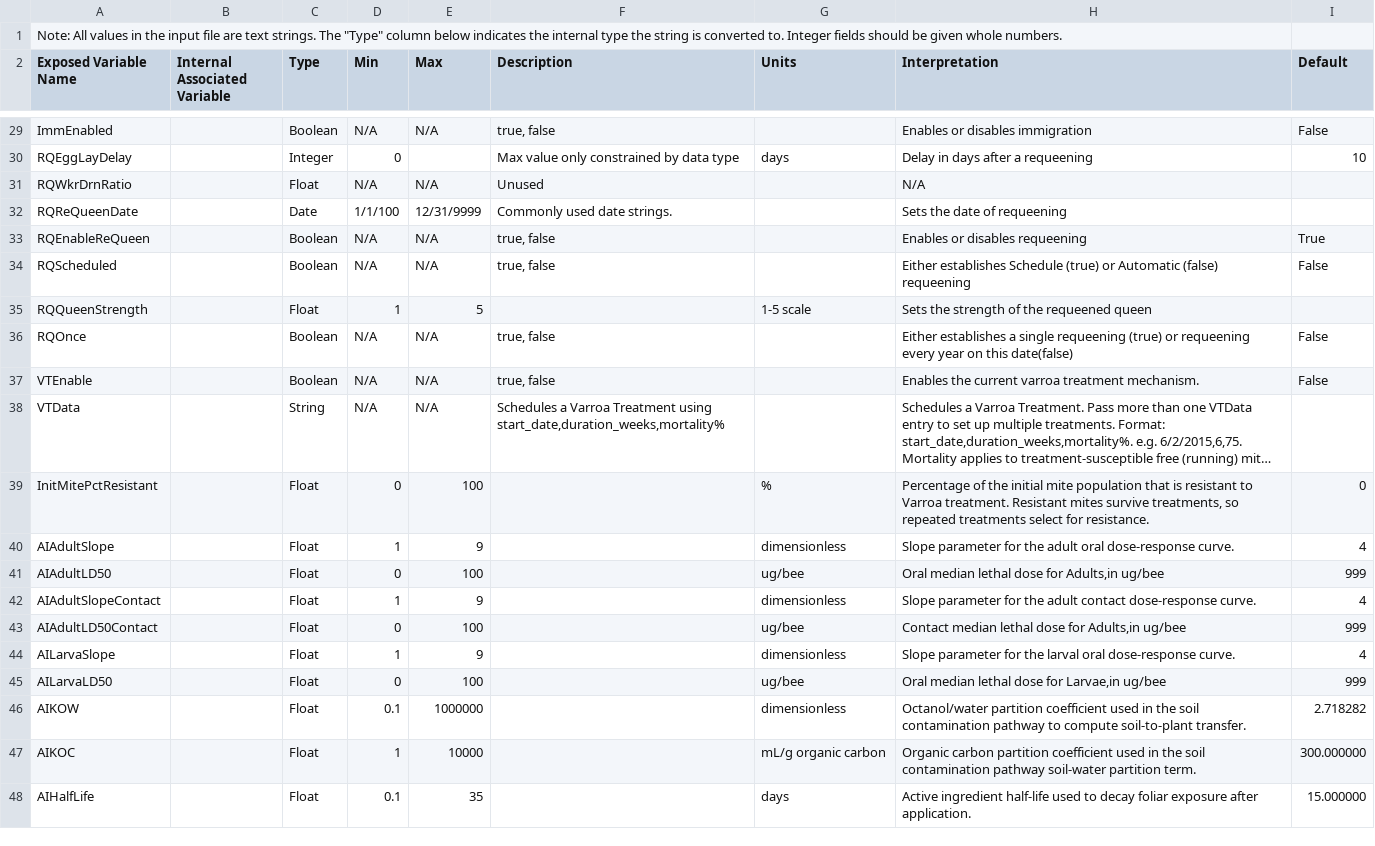
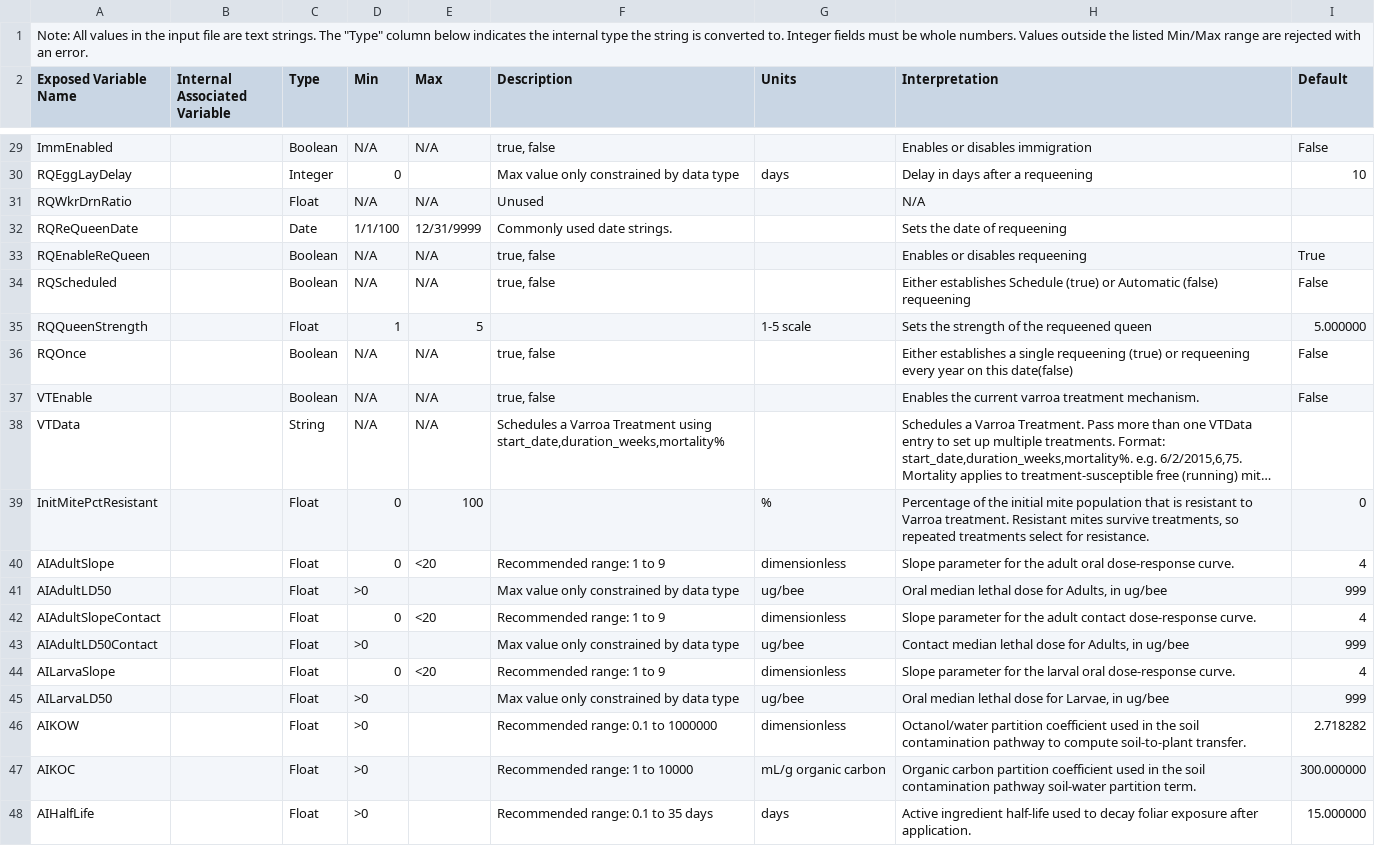
Before and after one commit to USEPA/pybeepop, a CSV file: docs/BeePop_exposed_parameters.csv, drawn as a sheet; only a part is shown, gaps mark what is left out; long unchanged cells end in …; the diff covers the shown part only; the diff names each change by its address in the sheet, - before the commit and + after, or states it on an @@ line.

Commit message:
Validate numeric parameter ranges and fill parameter documentation gaps
Numeric parameters are now checked against a type and range spec when they are
set. Out-of-range values raise BeepopParameterError instead of being passed to
the model, where several silently disabled behavior: dose_response() returns
zero mortality when a slope is >= 20 or an LD50 is <= 0, and AIHalfLife <= 0
silently skipped foliar decay.

Integer parameters now behave uniformly. All 13 accept a whole-number float and
reject a fractional one; IPollenTrips and INectarTrips previously truncated.

Parameter metadata:
- EAppRate units (lb ai/acre) and default; AIContactFactor min and units
- Defaults filled for TotalImmMites, RQQueenStrength, NecPolFileEnable,
  SupPollenAmount, SupNectarAmount
- Min/Max now record enforced limits, with biological guidance moved to the
  Description column. LD50 max of 100 was contradicted by its own default of
  999; ESoilTheta gains the max of 1 implied by its units
- Latitude widened to +/-90; day length is computed as at +/-65 beyond that
- Typo pass, including "simuation" in 18 rows

Tests cover accepted and rejected values at each boundary, and pin the
documentation to the code: the CSV Min/Max must match the enforced spec, every
numeric row must have a spec, and documented defaults must match both
default_parameters.txt and the values the model initializes.

```diff
--- a/docs/BeePop_exposed_parameters.csv
+++ b/docs/BeePop_exposed_parameters.csv
-A1 (Exposed Variable Name): …Integer fields should be given whole numbers.
+A1 (Exposed Variable Name): …Integer fields must be whole numbers. Values outside the listed Min/Max range are rejected with an error.
-I35 (Default): (empty)
+I35 (Default): 5.000000
-D40 (Min): 1
+D40 (Min): 0
-E40 (Max): 9
+E40 (Max): <20
-F40 (Description): (empty)
+F40 (Description): Recommended range: 1 to 9
-D41 (Min): 0
+D41 (Min): >0
-E41 (Max): 100
+E41 (Max): (empty)
-F41 (Description): (empty)
+F41 (Description): Max value only constrained by data type
-H41 (Interpretation): Oral median lethal dose for Adults,in ug/bee
+H41 (Interpretation): Oral median lethal dose for Adults, in ug/bee
-D42 (Min): 1
+D42 (Min): 0
-E42 (Max): 9
+E42 (Max): <20
-F42 (Description): (empty)
+F42 (Description): Recommended range: 1 to 9
-D43 (Min): 0
+D43 (Min): >0
-E43 (Max): 100
+E43 (Max): (empty)
-F43 (Description): (empty)
+F43 (Description): Max value only constrained by data type
-H43 (Interpretation): …dose for Adults,in ug/bee
+H43 (Interpretation): …dose for Adults, in ug/bee
-D44 (Min): 1
+D44 (Min): 0
-E44 (Max): 9
+E44 (Max): <20
-F44 (Description): (empty)
+F44 (Description): Recommended range: 1 to 9
-D45 (Min): 0
+D45 (Min): >0
-E45 (Max): 100
+E45 (Max): (empty)
-F45 (Description): (empty)
+F45 (Description): Max value only constrained by data type
-H45 (Interpretation): Oral median lethal dose for Larvae,in ug/bee
+H45 (Interpretation): Oral median lethal dose for Larvae, in ug/bee
-D46 (Min): 0.1
+D46 (Min): >0
-E46 (Max): 1000000
+E46 (Max): (empty)
-F46 (Description): (empty)
+F46 (Description): Recommended range: 0.1 to 1000000
-D47 (Min): 1
+D47 (Min): >0
-E47 (Max): 10000
+E47 (Max): (empty)
-F47 (Description): (empty)
+F47 (Description): Recommended range: 1 to 10000
-D48 (Min): 0.1
+D48 (Min): >0
-E48 (Max): 35
+E48 (Max): (empty)
-F48 (Description): (empty)
+F48 (Description): Recommended range: 0.1 to 35 days
```
Also changed, not shown: 41 edited cells elsewhere in this file, pybeepop/data/BeePop_exposed_parameters.csv, 7 other files.
